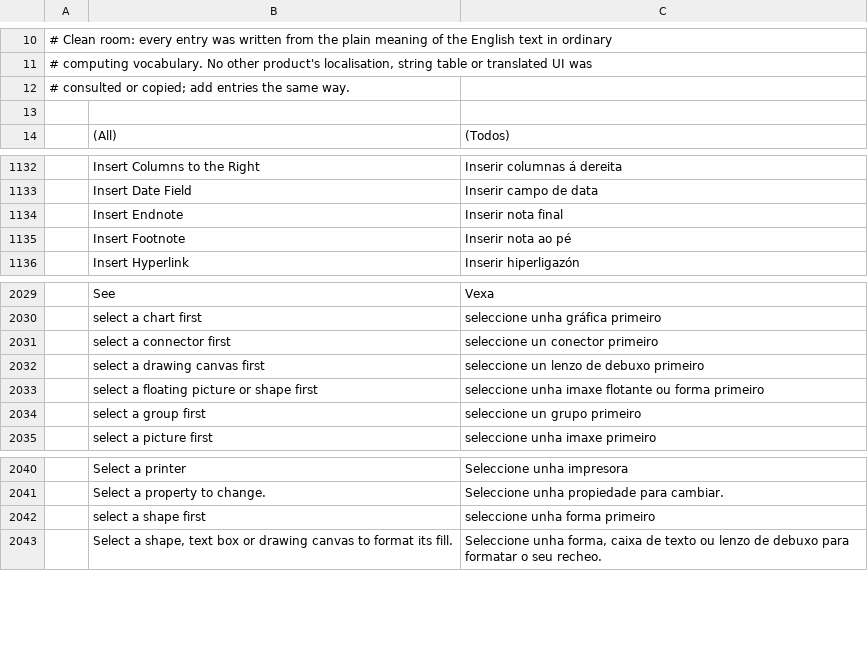
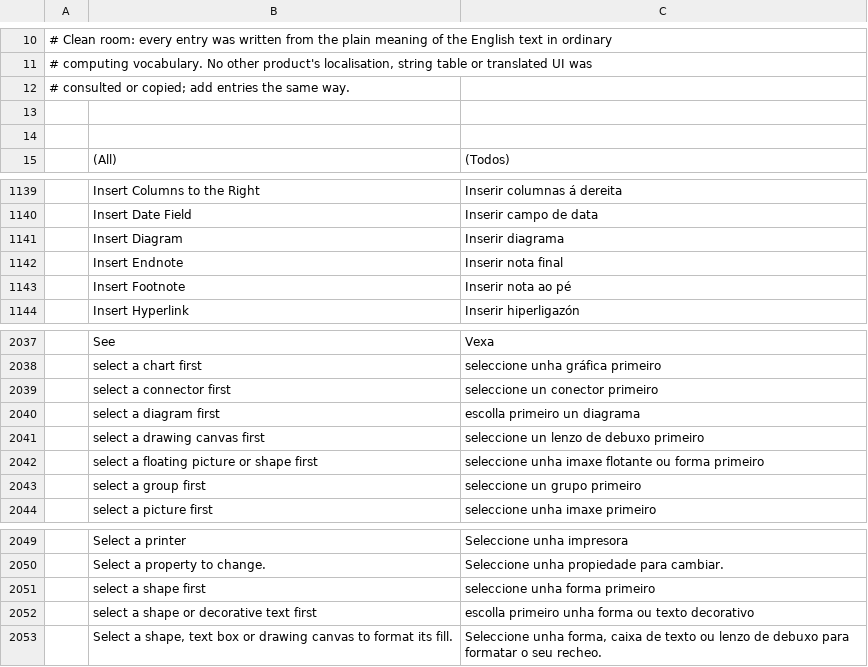
Before and after one commit to galician-translators/craft-i18n, a TSV file: locales/gl/wordcraft.tsv, drawn as a sheet; only a part is shown, gaps mark what is left out; the diff covers the shown part only; the diff names each change by its address in the sheet, - before the commit and + after, or states it on an @@ line.

```diff
--- a/locales/gl/wordcraft.tsv
+++ b/locales/gl/wordcraft.tsv
+row 14: (empty)
+row 1141:  | Insert Diagram | Inserir diagrama
+row 2040:  | select a diagram first | escolla primeiro un diagrama
+row 2052:  | select a shape or decorative text first | escolla primeiro unha forma ou texto decorativo
```
Also changed, not shown: 9 added rows elsewhere in this file, locales/gl/pdfcraft.tsv, 2 other files.
